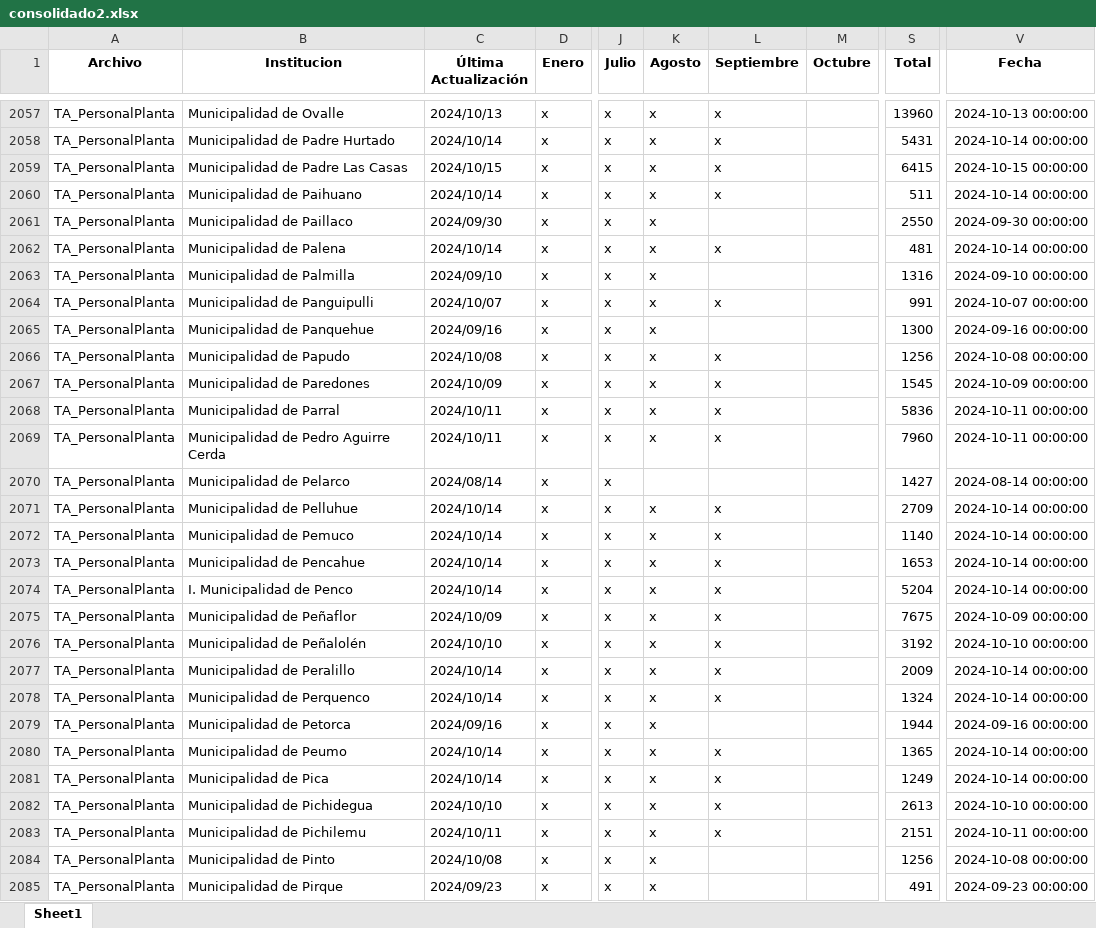
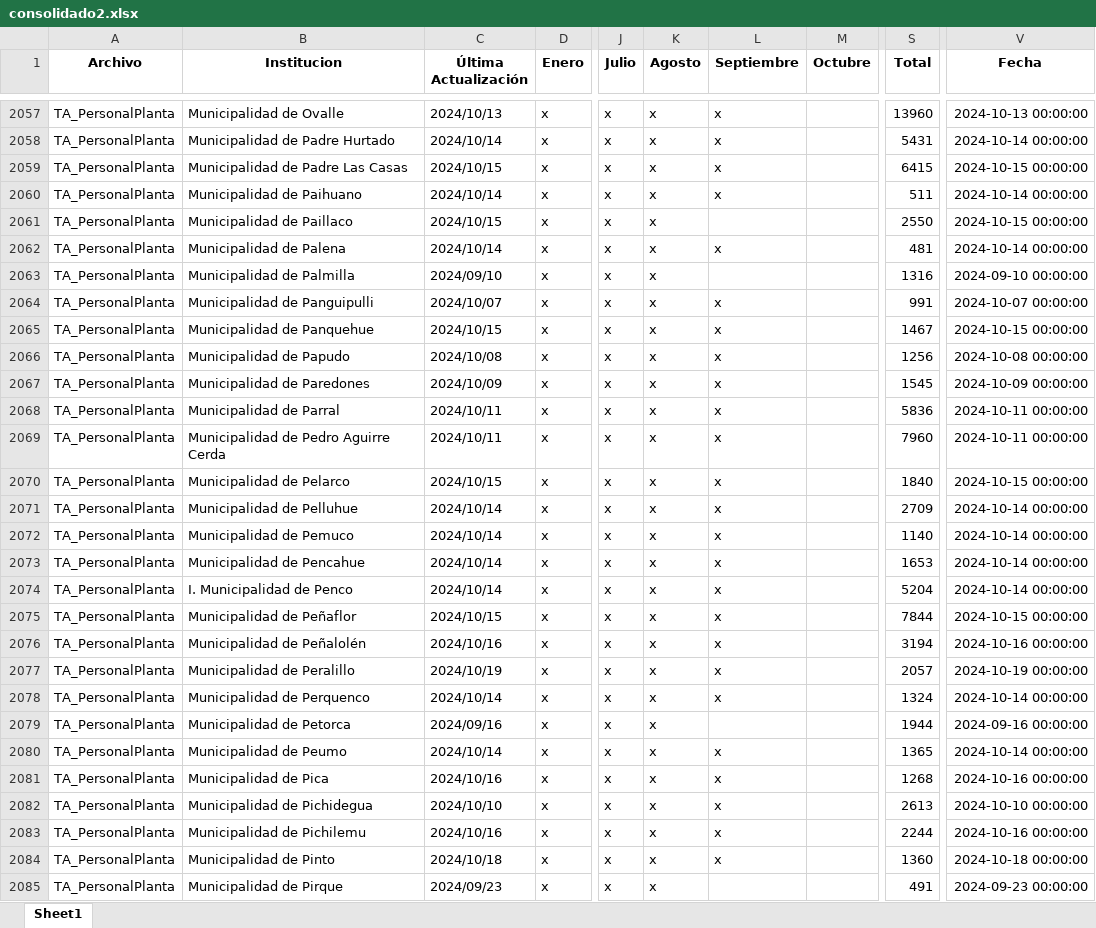
Before and after one commit to Sud-Austral/action_transparencia, an Excel workbook: consolidado2.xlsx, sheet Sheet1, drawn as a sheet; only a part is shown, gaps mark what is left out; values as stored, in another font and other column widths than the file's, no borders; the diff covers the shown part only; the diff names each change by its address in the sheet, - before the commit and + after, or states it on an @@ line.

```diff
--- a/consolidado2.xlsx (sheet Sheet1)
+++ b/consolidado2.xlsx (sheet Sheet1)
-C2061 (Última Actualización): 2024/09/30
+C2061 (Última Actualización): 2024/10/15
-V2061 (Fecha): 2024-09-30 00:00:00
+V2061 (Fecha): 2024-10-15 00:00:00
-C2065 (Última Actualización): 2024/09/16
+C2065 (Última Actualización): 2024/10/15
-L2065 (Septiembre): (empty)
+L2065 (Septiembre): x
-S2065 (Total): 1300
+S2065 (Total): 1467
-V2065 (Fecha): 2024-09-16 00:00:00
+V2065 (Fecha): 2024-10-15 00:00:00
-C2070 (Última Actualización): 2024/08/14
+C2070 (Última Actualización): 2024/10/15
-K2070 (Agosto): (empty)
+K2070 (Agosto): x
-L2070 (Septiembre): (empty)
+L2070 (Septiembre): x
-S2070 (Total): 1427
+S2070 (Total): 1840
-V2070 (Fecha): 2024-08-14 00:00:00
+V2070 (Fecha): 2024-10-15 00:00:00
-C2075 (Última Actualización): 2024/10/09
+C2075 (Última Actualización): 2024/10/15
-S2075 (Total): 7675
+S2075 (Total): 7844
-V2075 (Fecha): 2024-10-09 00:00:00
+V2075 (Fecha): 2024-10-15 00:00:00
-C2076 (Última Actualización): 2024/10/10
+C2076 (Última Actualización): 2024/10/16
-S2076 (Total): 3192
+S2076 (Total): 3194
-V2076 (Fecha): 2024-10-10 00:00:00
+V2076 (Fecha): 2024-10-16 00:00:00
-C2077 (Última Actualización): 2024/10/14
+C2077 (Última Actualización): 2024/10/19
-S2077 (Total): 2009
+S2077 (Total): 2057
-V2077 (Fecha): 2024-10-14 00:00:00
+V2077 (Fecha): 2024-10-19 00:00:00
-C2081 (Última Actualización): 2024/10/14
+C2081 (Última Actualización): 2024/10/16
-S2081 (Total): 1249
+S2081 (Total): 1268
-V2081 (Fecha): 2024-10-14 00:00:00
+V2081 (Fecha): 2024-10-16 00:00:00
-C2083 (Última Actualización): 2024/10/11
+C2083 (Última Actualización): 2024/10/16
-S2083 (Total): 2151
+S2083 (Total): 2244
-V2083 (Fecha): 2024-10-11 00:00:00
+V2083 (Fecha): 2024-10-16 00:00:00
-C2084 (Última Actualización): 2024/10/08
+C2084 (Última Actualización): 2024/10/18
-L2084 (Septiembre): (empty)
+L2084 (Septiembre): x
-S2084 (Total): 1256
+S2084 (Total): 1360
-V2084 (Fecha): 2024-10-08 00:00:00
+V2084 (Fecha): 2024-10-18 00:00:00
```
Also changed, not shown: 684 edited cells elsewhere in this sheet, consolidado_historico2.xlsx.
